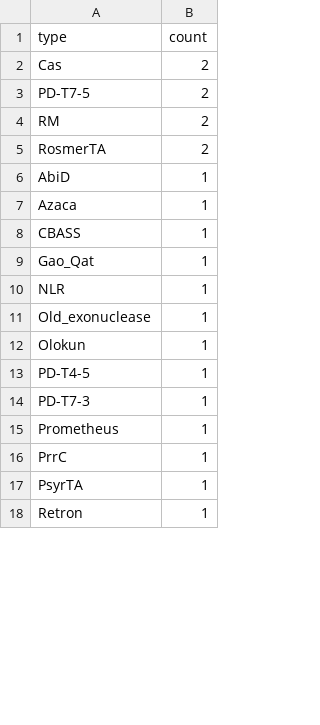
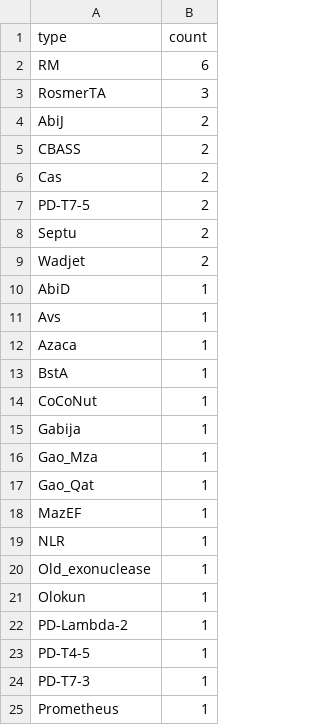
Before and after one commit to vikos77/acinetobacter-defence-pipeline, a TSV file: results/analysis/defense_figures/defensefinder_type_counts.tsv, drawn as a sheet; only a part is shown; the shorter side is filled out with more unchanged rows; the diff covers the shown part only.

```diff
--- a/results/analysis/defense_figures/defensefinder_type_counts.tsv
+++ b/results/analysis/defense_figures/defensefinder_type_counts.tsv
@@ -1,10 +1,19 @@
 type	count
+RM	6
+RosmerTA	3
+AbiJ	2
+CBASS	2
 Cas	2
 PD-T7-5	2
-RM	2
-RosmerTA	2
+Septu	2
+Wadjet	2
 AbiD	1
+Avs	1
 Azaca	1
-CBASS	1
+BstA	1
+CoCoNut	1
+Gabija	1
+Gao_Mza	1
 Gao_Qat	1
+MazEF	1
 NLR	1
@@ -12,2 +21,3 @@ Old_exonuclease	1
 Olokun	1
+PD-Lambda-2	1
 PD-T4-5	1
```
Also changed, not shown: 2 added rows, 1 removed row and 1 edited cell elsewhere in this file, results/analysis/defense_figures/fisher_test_results.tsv, results/consolidated/defense_finder_consolidated.tsv, 15 other files.
